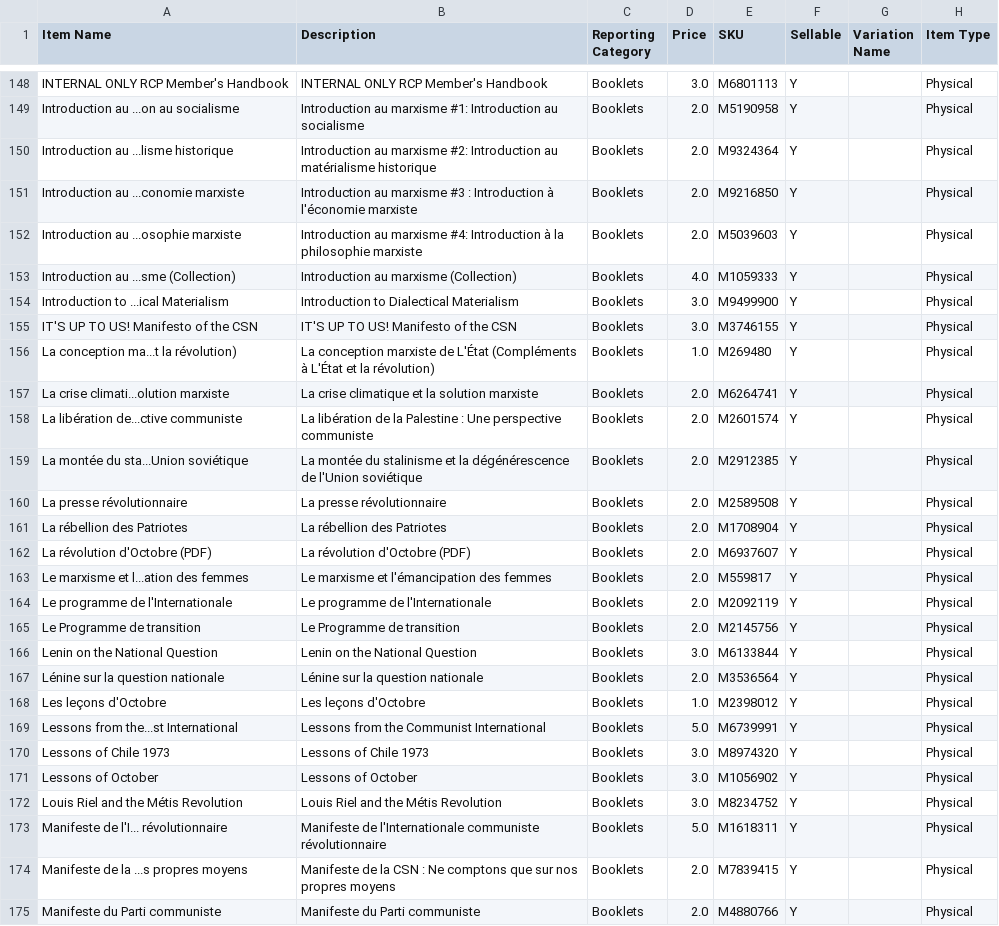
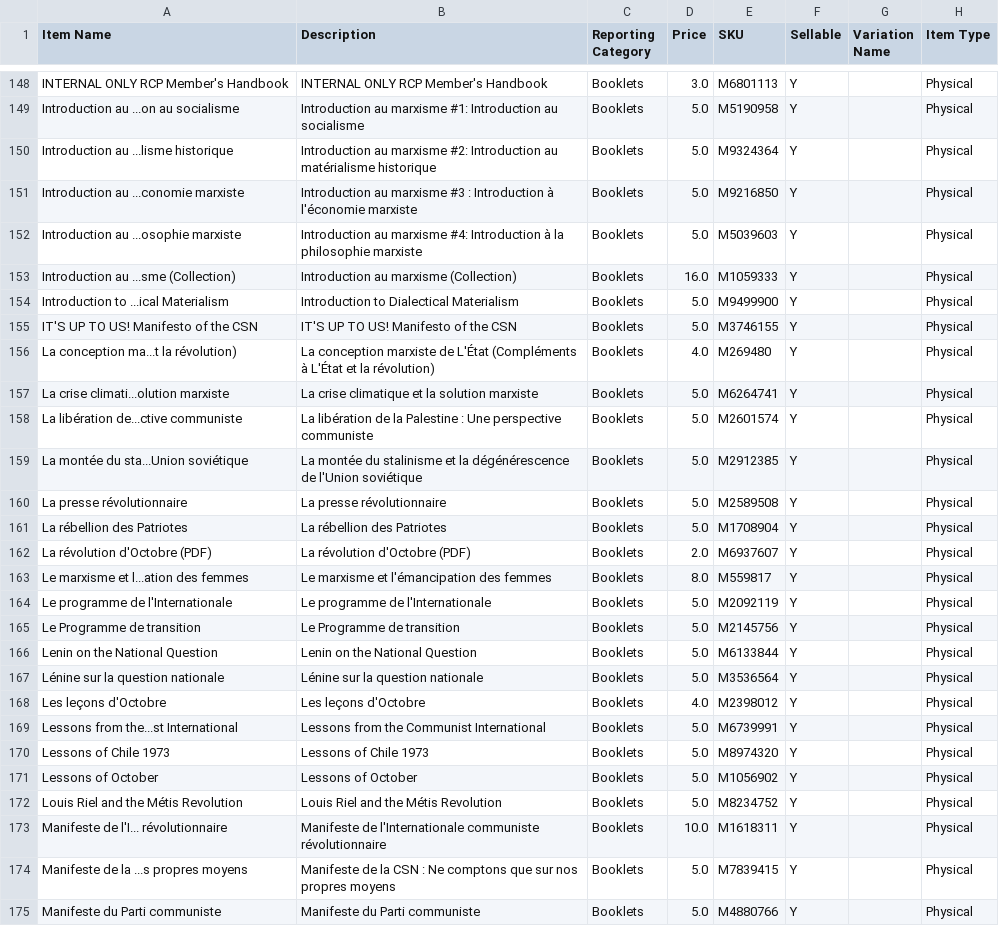
Before and after one commit to gcsfred2/extractmarxistcastore, a CSV file: marxist_store_items.csv, drawn as a sheet; only a part is shown, gaps mark what is left out; the diff covers the shown part only; the diff names each change by its address in the sheet, - before the commit and + after, or states it on an @@ line.

Commit message:
Fetching the product details page to retrieve regular price, instead of e-book or discounted price.

```diff
--- a/marxist_store_items.csv
+++ b/marxist_store_items.csv
-D149:D152 (Price): 2.0
+D149:D152 (Price): 5.0
-D153 (Price): 4.0
+D153 (Price): 16.0
-D154:D155 (Price): 3.0
+D154:D155 (Price): 5.0
-D156 (Price): 1.0
+D156 (Price): 4.0
-D157:D161 (Price): 2.0
+D157:D161 (Price): 5.0
-D163 (Price): 2.0
+D163 (Price): 8.0
-D164:D165 (Price): 2.0
+D164:D165 (Price): 5.0
-D166 (Price): 3.0
+D166 (Price): 5.0
-D167 (Price): 2.0
+D167 (Price): 5.0
-D168 (Price): 1.0
+D168 (Price): 4.0
-D170:D172 (Price): 3.0
+D170:D172 (Price): 5.0
-D173 (Price): 5.0
+D173 (Price): 10.0
-D174:D175 (Price): 2.0
+D174:D175 (Price): 5.0
```
Also changed, not shown: 88 edited cells elsewhere in this file, 1 other file.
